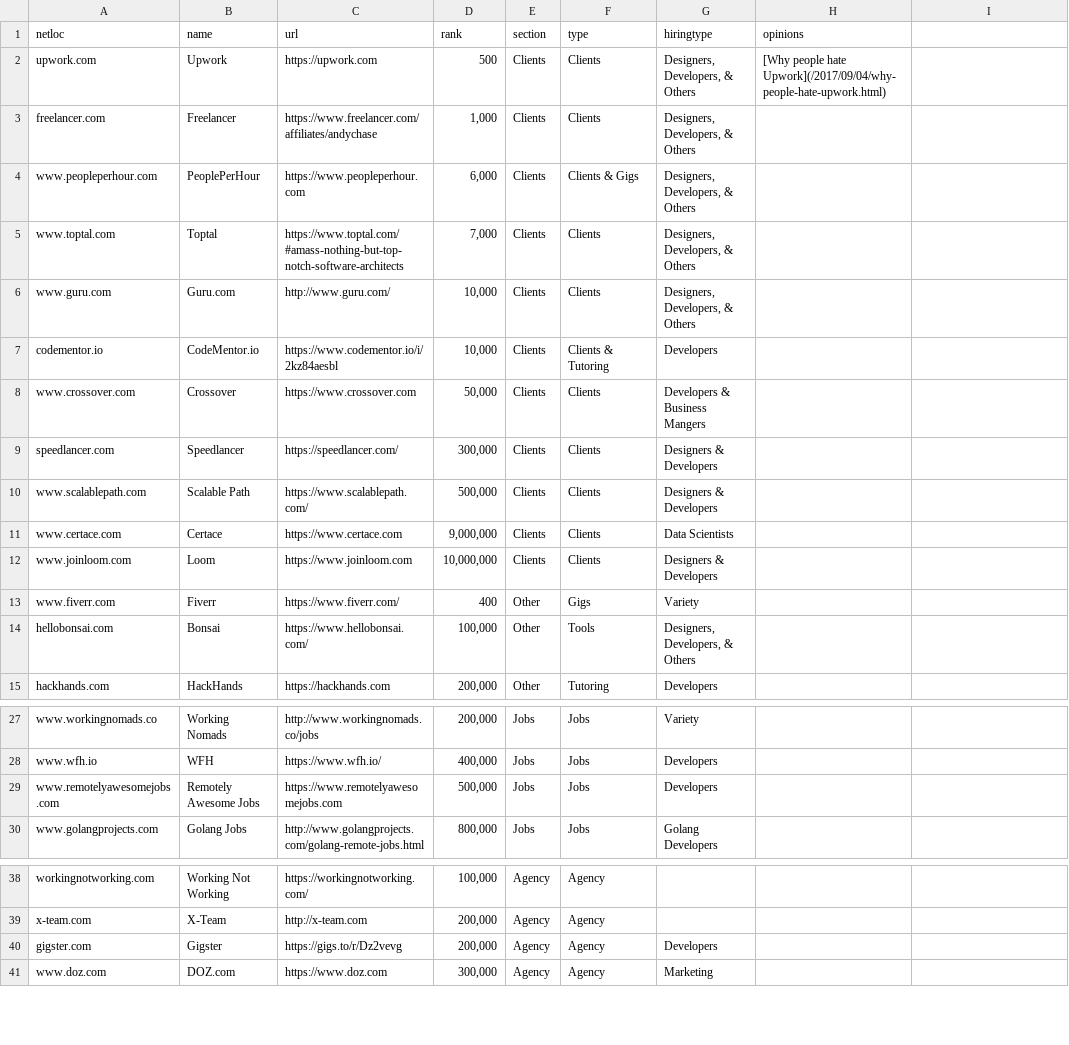
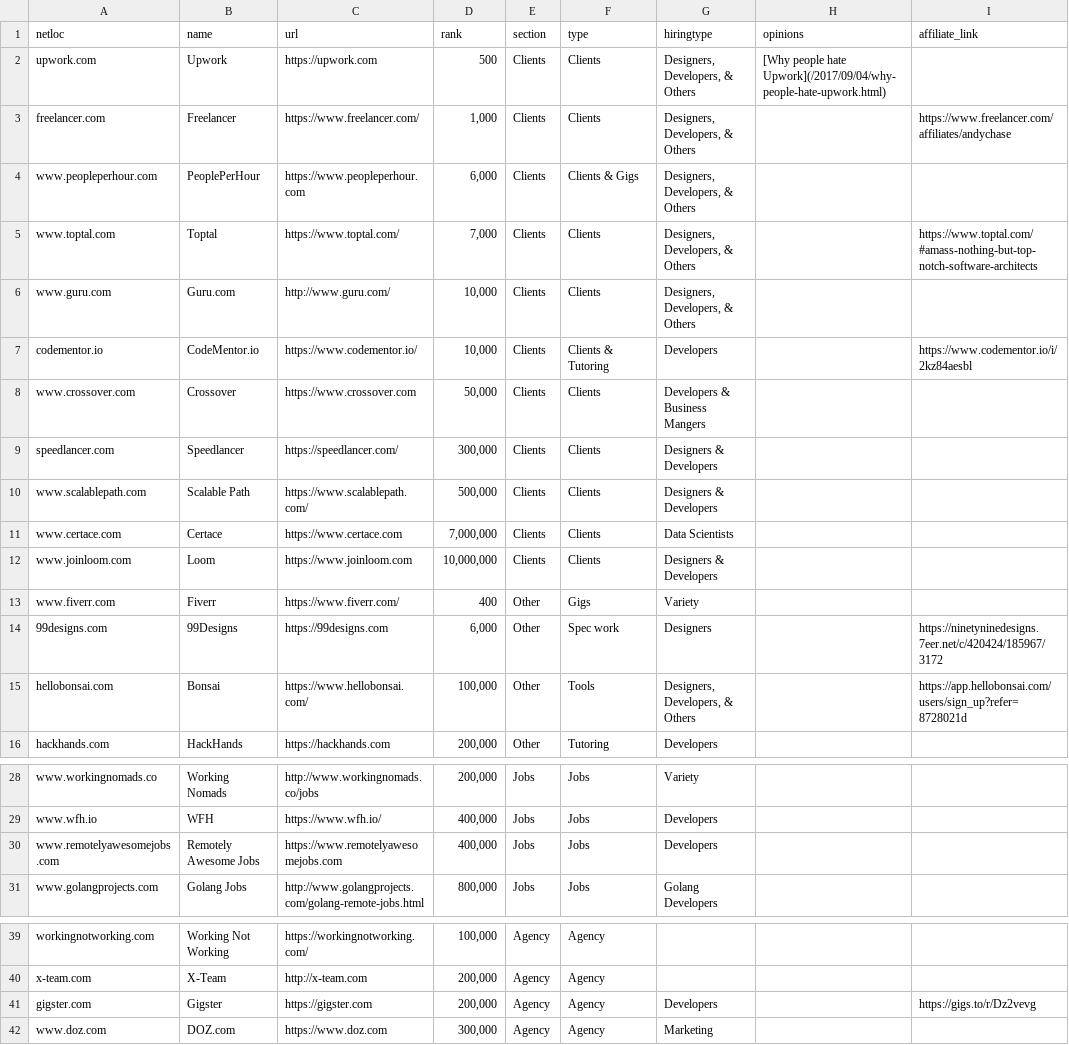
Before and after one commit to engineerapart/TheRemoteFreelancer, a CSV file: docs/_data/sites.csv, drawn as a sheet; only a part is shown, gaps mark what is left out; addresses are those after the commit; the diff names each change by its address in the sheet, - before the commit and + after, or states it on an @@ line.

Commit message:
Move affiliate links to own column

```diff
--- a/docs/_data/sites.csv
+++ b/docs/_data/sites.csv
-I1: (empty)
+I1: affiliate_link
-C3 (url): https://www.freelancer.com/affiliates/andychase
+C3 (url): https://www.freelancer.com/
-I3 (affiliate_link): (empty)
+I3 (affiliate_link): https://www.freelancer.com/affiliates/andychase
-C5 (url): https://www.toptal.com/#amass-nothing-but-top-notch-software-architects
+C5 (url): https://www.toptal.com/
-I5 (affiliate_link): (empty)
+I5 (affiliate_link): https://www.toptal.com/#amass-nothing-but-top-notch-software-architects
-C7 (url): https://www.codementor.io/i/2kz84aesbl
+C7 (url): https://www.codementor.io/
-I7 (affiliate_link): (empty)
+I7 (affiliate_link): https://www.codementor.io/i/2kz84aesbl
-D11 (rank): 9,000,000
+D11 (rank): 7,000,000
+row 14: 99designs.com | 99Designs | https://99designs.com | 6,000 | Other | Spec work | Designers |  | https://ninetyninedesigns.7eer.net/c/420424/185967/3172
-I15 (affiliate_link): (empty)
+I15 (affiliate_link): https://app.hellobonsai.com/users/sign_up?refer=8728021d
-D30 (rank): 500,000
+D30 (rank): 400,000
-C41 (url): https://gigs.to/r/Dz2vevg
+C41 (url): https://gigster.com
-I41 (affiliate_link): (empty)
+I41 (affiliate_link): https://gigs.to/r/Dz2vevg
```
Also changed, not shown: 2 other files.
